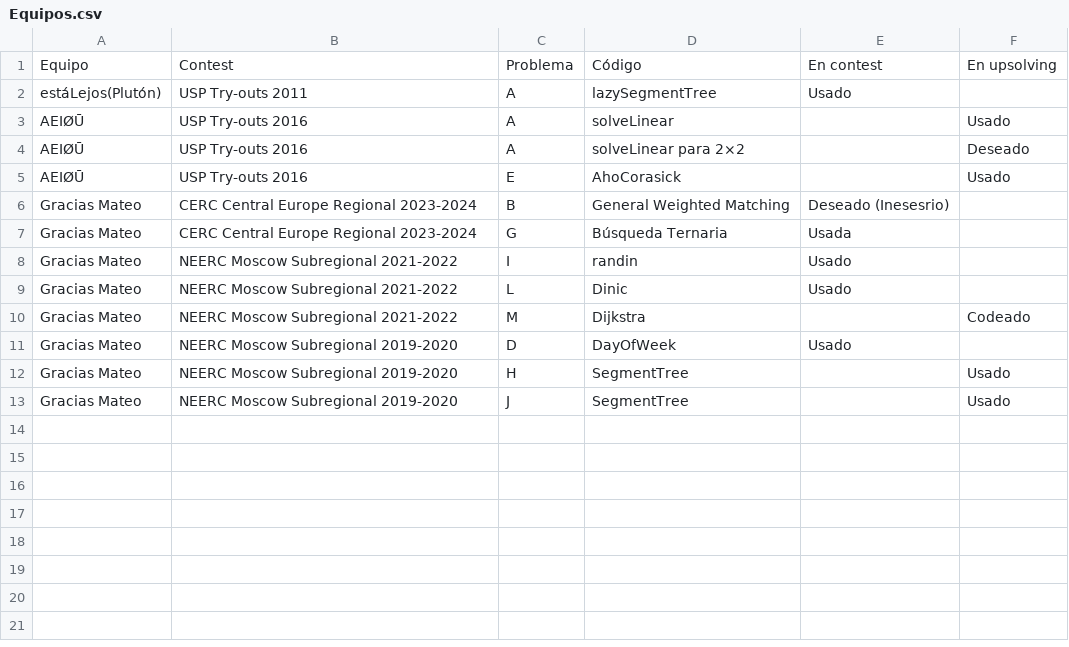
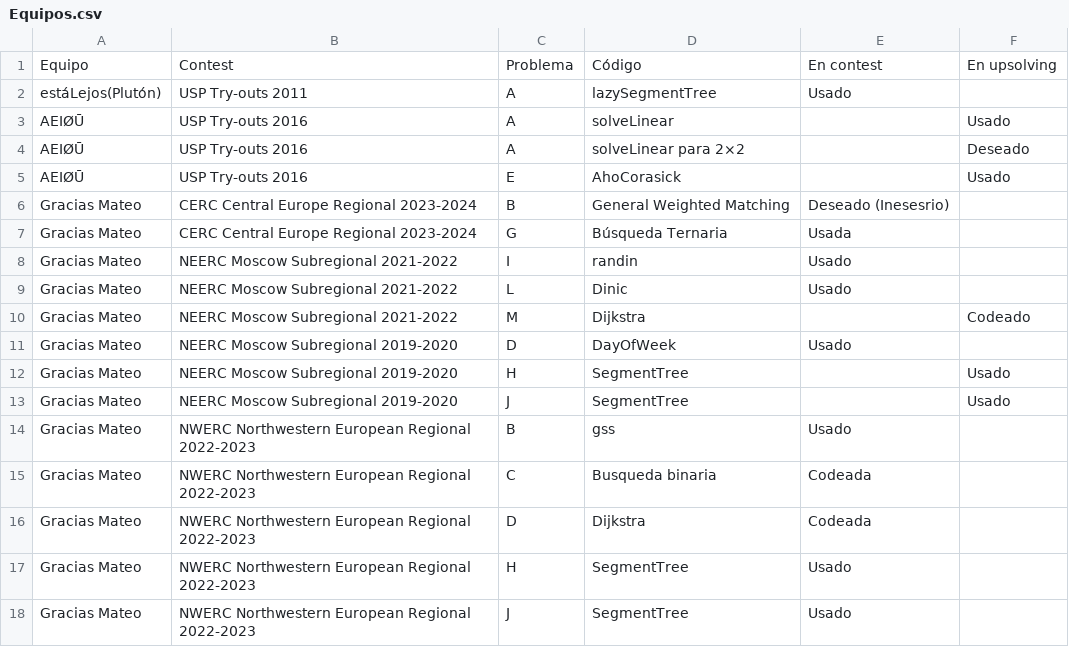
Before and after one commit to IvanRenison/ProgrammingProblems, a CSV file: .CodeUsageData/Equipos.csv, drawn as a sheet; the diff names each change by its address in the sheet, - before the commit and + after, or states it on an @@ line.

Commit message:
Some problems of NWERC Northwestern European Regional 2022-2023

```diff
--- a/.CodeUsageData/Equipos.csv
+++ b/.CodeUsageData/Equipos.csv
+row 14: Gracias Mateo | NWERC Northwestern European Regional 2022-2023 | B | gss | Usado
+row 15: Gracias Mateo | NWERC Northwestern European Regional 2022-2023 | C | Busqueda binaria | Codeada
+row 16: Gracias Mateo | NWERC Northwestern European Regional 2022-2023 | D | Dijkstra | Codeada
+row 17: Gracias Mateo | NWERC Northwestern European Regional 2022-2023 | H | SegmentTree | Usado
+row 18: Gracias Mateo | NWERC Northwestern European Regional 2022-2023 | J | SegmentTree | Usado
```
Also changed, not shown: 5 other files.
